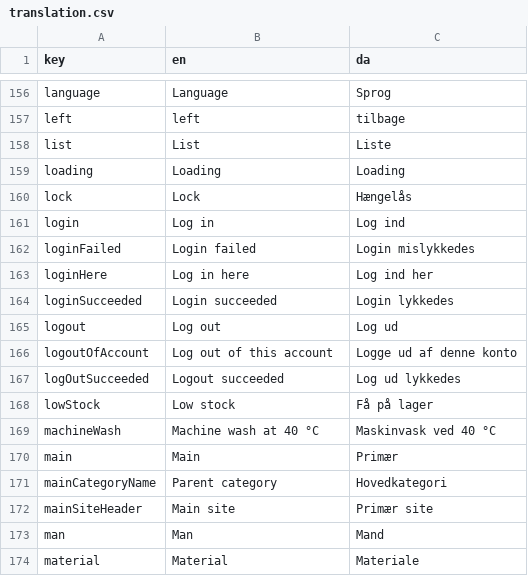
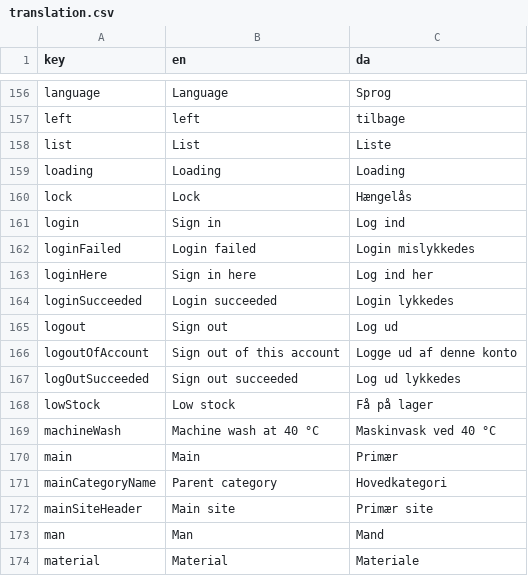
Before and after one commit to jardenna/shop, a CSV file: src/locales/translation.csv, drawn as a sheet; only a part is shown, gaps mark what is left out.

Commit message:
log => sign

```diff
--- a/src/locales/translation.csv
+++ b/src/locales/translation.csv
@@ -160,9 +160,9 @@ loading;Loading;Loading
 lock;Lock;Hængelås
-login;Log in;Log ind
+login;Sign in;Log ind
 loginFailed;Login failed;Login mislykkedes
-loginHere;Log in here;Log ind her
+loginHere;Sign in here;Log ind her
 loginSucceeded;Login succeeded;Login lykkedes
-logout;Log out;Log ud
-logoutOfAccount;Log out of this account;Logge ud af denne konto
-logOutSucceeded;Logout succeeded;Log ud lykkedes
+logout;Sign out;Log ud
+logoutOfAccount;Sign out of this account;Logge ud af denne konto
+logOutSucceeded;Sign out succeeded;Log ud lykkedes
 lowStock;Low stock;Få på lager
```
